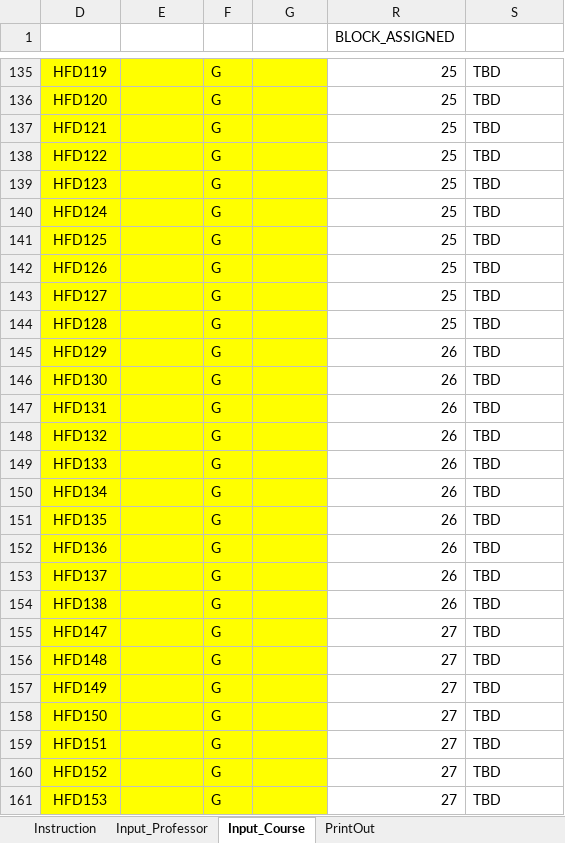
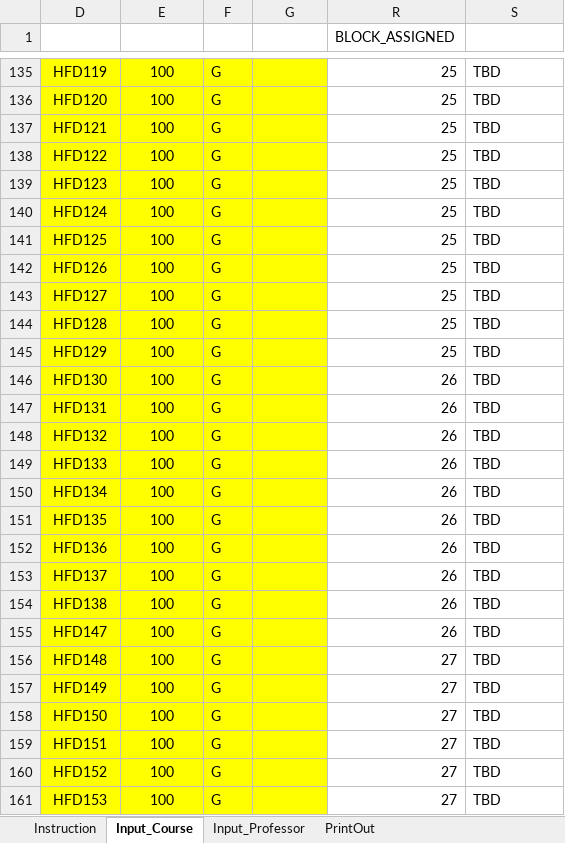
Before and after one commit to CS620TEAMCLUBS/TeamProject, an Excel workbook: Project Final v8.xlsm, sheet Input_Course, drawn as a sheet; only a part is shown, gaps mark what is left out; values as stored, in another font and other column widths than the file's, no borders; charts and pictures and table styles not drawn; the diff covers the shown part only; the diff names each change by its address in the sheet, - before the commit and + after, or states it on an @@ line.

```diff
--- a/Project Final v8.xlsm (sheet Input_Course)
+++ b/Project Final v8.xlsm (sheet Input_Course)
@@ sheet tab order changed: Instruction | Input_Course | Input_Professor | PrintOut @@
-E135:E161 (Session ID): (empty)
+E135:E161 (Session ID): 100
-R145 (BLOCK_ASSIGNED): 26
+R145 (BLOCK_ASSIGNED): 25
-R155 (BLOCK_ASSIGNED): 27
+R155 (BLOCK_ASSIGNED): 26
```
Also changed, not shown: 215 edited cells elsewhere in this sheet, sheet PrintOut, hidden cells, charts or pictures.
